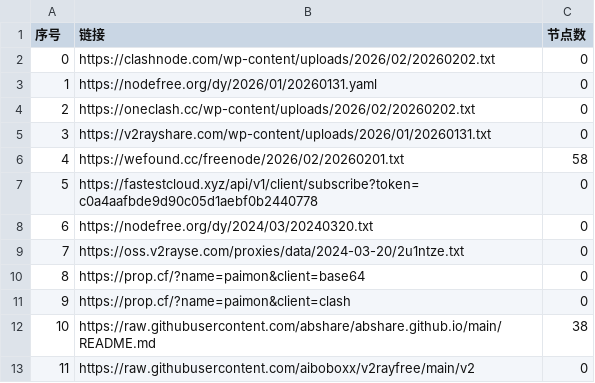
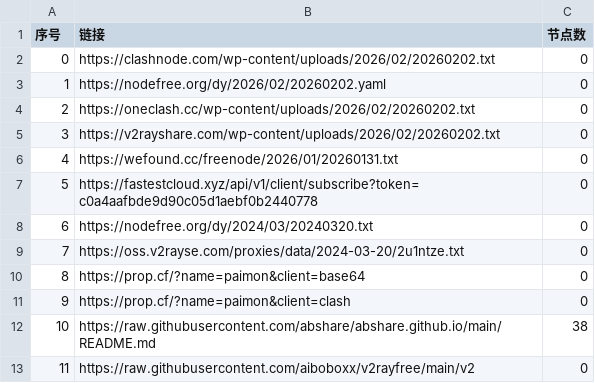
Before and after one commit to hellojimlee/AutoMergePublicNodes, a CSV file: list_result.csv, drawn as a sheet; only a part is shown.

```diff
--- a/list_result.csv
+++ b/list_result.csv
@@ -2,6 +2,6 @@
 0,https://clashnode.com/wp-content/uploads/2026/02/20260202.txt,0
-1,https://nodefree.org/dy/2026/01/20260131.yaml,0
+1,https://nodefree.org/dy/2026/02/20260202.yaml,0
 2,https://oneclash.cc/wp-content/uploads/2026/02/20260202.txt,0
-3,https://v2rayshare.com/wp-content/uploads/2026/01/20260131.txt,0
-4,https://wefound.cc/freenode/2026/02/20260201.txt,58
+3,https://v2rayshare.com/wp-content/uploads/2026/02/20260202.txt,0
+4,https://wefound.cc/freenode/2026/01/20260131.txt,0
 5,https://fastestcloud.xyz/api/v1/client/subscribe?token=c0a4aafbde9d90c05d1aebf0b2440778,0
```
Also changed, not shown: 4 other files.
